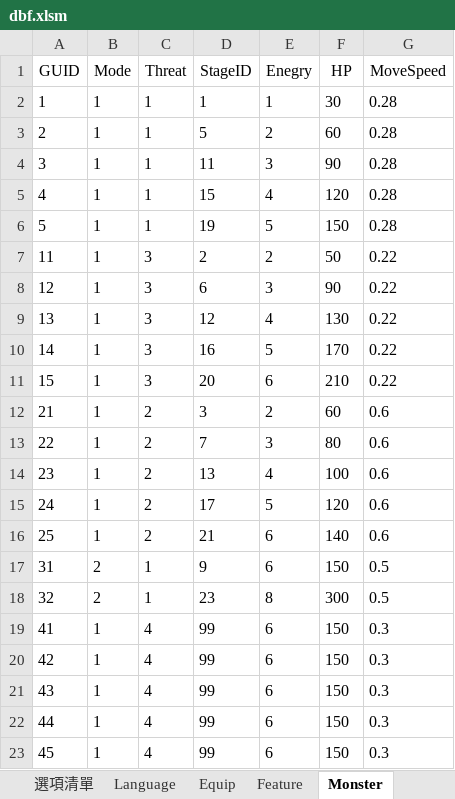
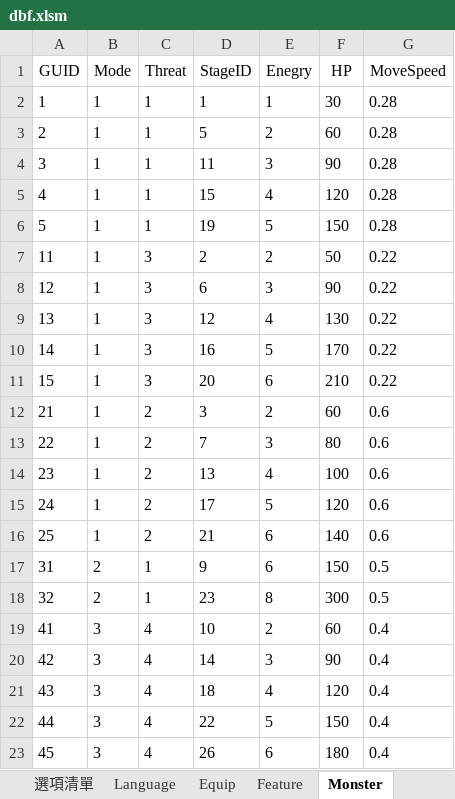
Before and after one commit to yinweli/project_acg, an Excel workbook: Doc/dbf.xlsm, sheet Monster, drawn as a sheet; values as stored, in another font and other column widths than the file's, no borders; the diff names each change by its address in the sheet, - before the commit and + after, or states it on an @@ line.

```diff
--- a/Doc/dbf.xlsm (sheet Monster)
+++ b/Doc/dbf.xlsm (sheet Monster)
-B19:B23 (Mode): 1
+B19:B23 (Mode): 3
-D19 (StageID): 99
+D19 (StageID): 10
-E19 (Enegry): 6
+E19 (Enegry): 2
-F19 (HP): 150
+F19 (HP): 60
-G19:G23 (MoveSpeed): 0.3
+G19:G23 (MoveSpeed): 0.4
-D20 (StageID): 99
+D20 (StageID): 14
-E20 (Enegry): 6
+E20 (Enegry): 3
-F20 (HP): 150
+F20 (HP): 90
-D21 (StageID): 99
+D21 (StageID): 18
-E21 (Enegry): 6
+E21 (Enegry): 4
-F21 (HP): 150
+F21 (HP): 120
-D22 (StageID): 99
+D22 (StageID): 22
-E22 (Enegry): 6
+E22 (Enegry): 5
-D23 (StageID): 99
+D23 (StageID): 26
-F23 (HP): 150
+F23 (HP): 180
```
Also changed, not shown: sheet 怪物, sheet 選項清單, 1 other file.
